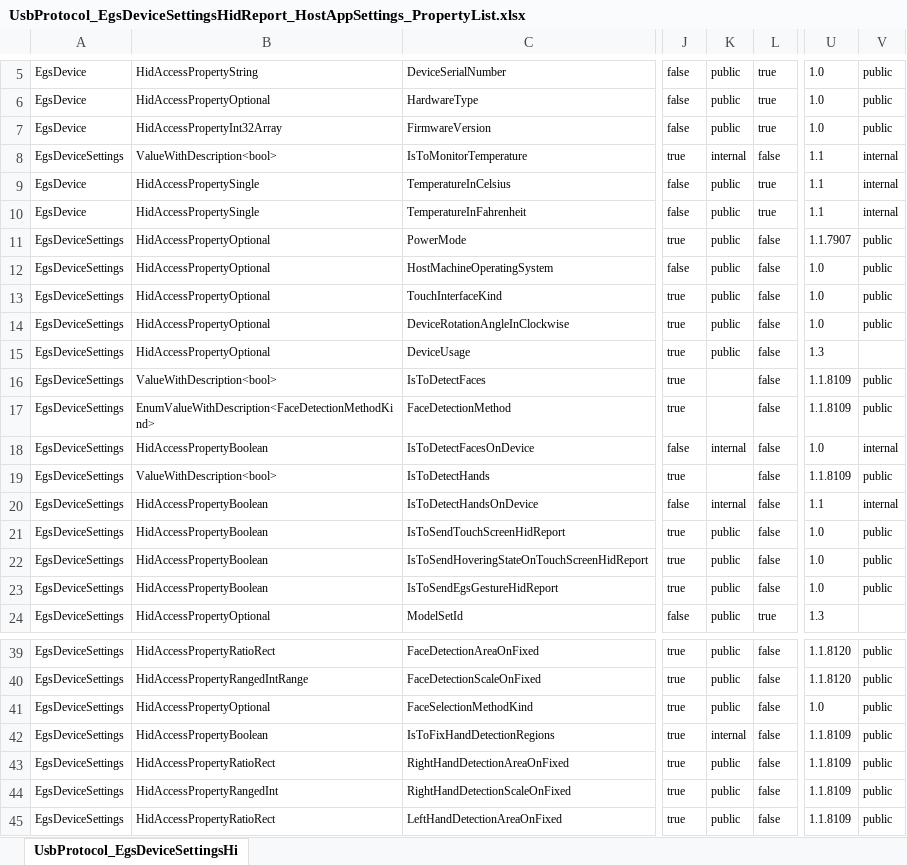
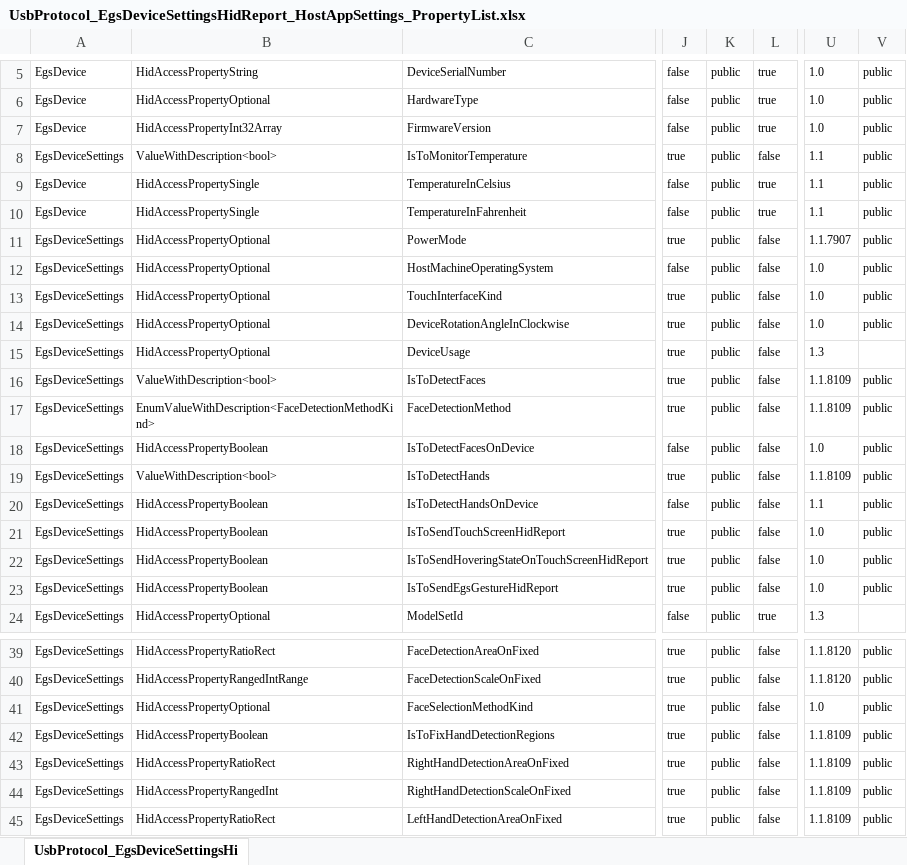
Before and after one commit to exvisioncorp/egs-host-applications-windows, an Excel workbook: Documents/UsbProtocol_EgsDeviceSettingsHidReport_HostAppSettings_PropertyList.xlsx, sheet UsbProtocol_EgsDeviceSettingsHi, drawn as a sheet; only a part is shown, gaps mark what is left out; values as stored, in another font and other column widths than the file's, no borders; the diff names each change by its address in the sheet, - before the commit and + after, or states it on an @@ line.

Commit message:
Replace "DeviceSettings" with "Device.Settings" in various files
 * Replaced "DeviceSettings" with "Device.Settings" in various files.
  - Removed EgsDeviceSettings DeviceSettings from EgsHostOnUserControl.
  - Set [Obsolete] attribute to EgsDevice.SetSettings(EgsDeviceSettings settings) and EgsDevice.GetDefaultEgsDevice(EgsDeviceSettings settings).
 * Updated SDK dll files and example programs.
  - Removed "EgsDeviceSettings Settings { get; set; }".
  - Fixed various bugs.

```diff
--- a/Documents/UsbProtocol_EgsDeviceSettingsHidReport_HostAppSettings_PropertyList.xlsx (sheet UsbProtocol_EgsDeviceSettingsHi)
+++ b/Documents/UsbProtocol_EgsDeviceSettingsHidReport_HostAppSettings_PropertyList.xlsx (sheet UsbProtocol_EgsDeviceSettingsHi)
-K8: internal
+K8: public
-V8:V10: internal
+V8:V10: public
-K16:K17: (empty)
+K16:K17: public
-K18: internal
+K18: public
-V18: internal
+V18: public
-K19: (empty)
+K19: public
-K20: internal
+K20: public
-V20: internal
+V20: public
-K42: internal
+K42: public
```
Also changed, not shown: 28 other files.
